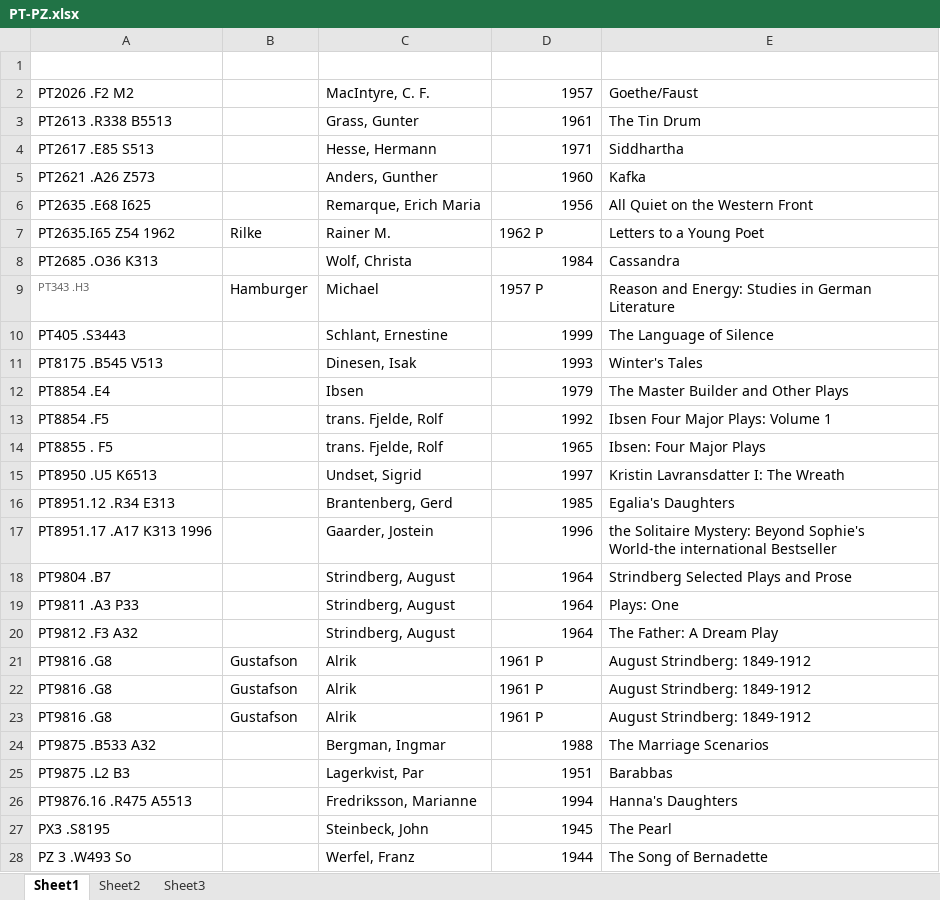
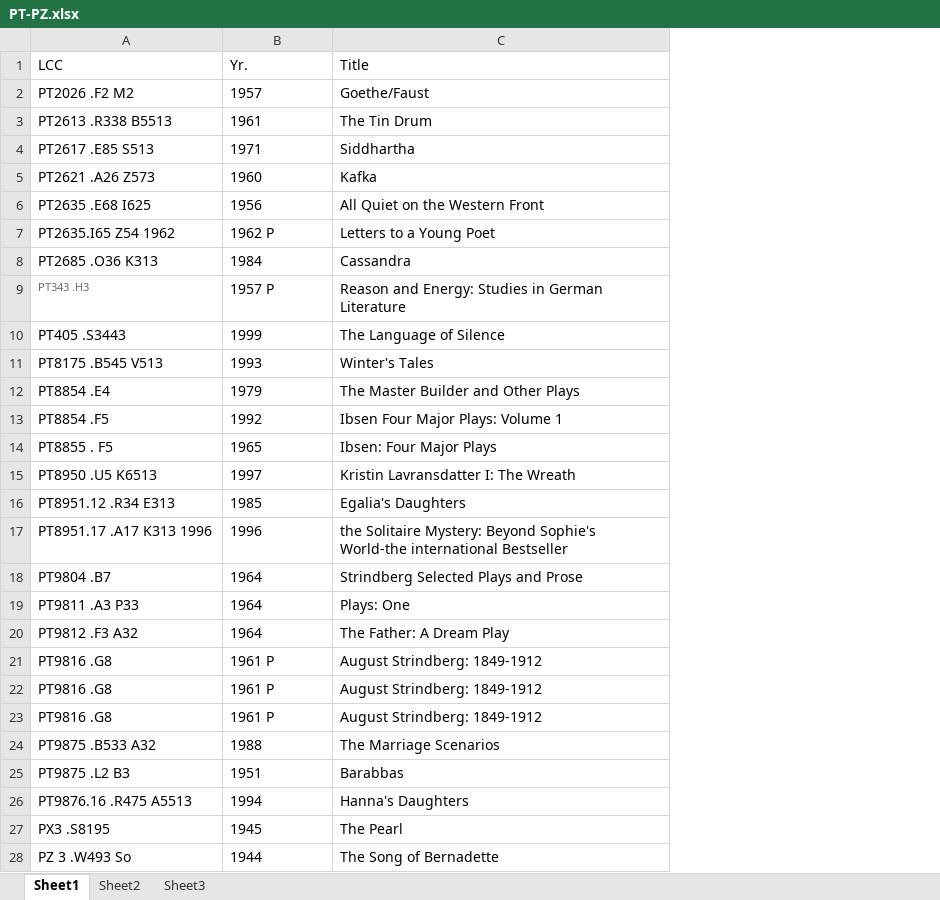
Before and after one commit to banual01/SimLibSort, an Excel workbook: Original_Excel_Files/PT-PZ.xlsx, sheet Sheet1, drawn as a sheet; only a part is shown; values as stored, in another font and other column widths than the file's, no borders; removed rows and columns are numbered as before the commit, all else as after; the diff covers the shown part only; the diff names each change by its address in the sheet, - before the commit and + after, or states it on an @@ line.

```diff
--- a/Original_Excel_Files/PT-PZ.xlsx (sheet Sheet1)
+++ b/Original_Excel_Files/PT-PZ.xlsx (sheet Sheet1)
-column B, rows 7-23: Rilke |  | Hamburger |  |  |  |  |  |  |  |  |  |  |  | Gustafson | Gustafson | Gustafson
-column C, rows 2-28: MacIntyre, C. F. | Grass, Gunter | Hesse, Hermann | Anders, Gunther | Remarque, Erich Maria | Rainer M. | Wolf, Christa | Michael | Schlant, Ernestine | Dinesen, Isak | Ibsen | trans. Fjelde, Rolf | trans. Fjelde, Rolf | Undset, Sigrid | Brantenberg, Gerd | Gaarder, Jostein | Strindberg, August | Strindberg, August | Strindberg, August | Alrik | Alrik | Alrik | Bergman, Ingmar | Lagerkvist, Par | Fredriksson, Marianne | Steinbeck, John | Werfel, Franz
-row 1: (empty)
+row 1: LCC | Yr. | Title
-B2:B6 alignment: right
+B2:B6 alignment: left
-B8 alignment: right
+B8 alignment: left
-B10:B20 alignment: right
+B10:B20 alignment: left
-B24:B28 alignment: right
+B24:B28 alignment: left
```
Also changed, not shown: cell formats elsewhere in this sheet, Original_Excel_Files/PN.xlsx, Original_Excel_Files/PR.xlsx, 15 other files.
